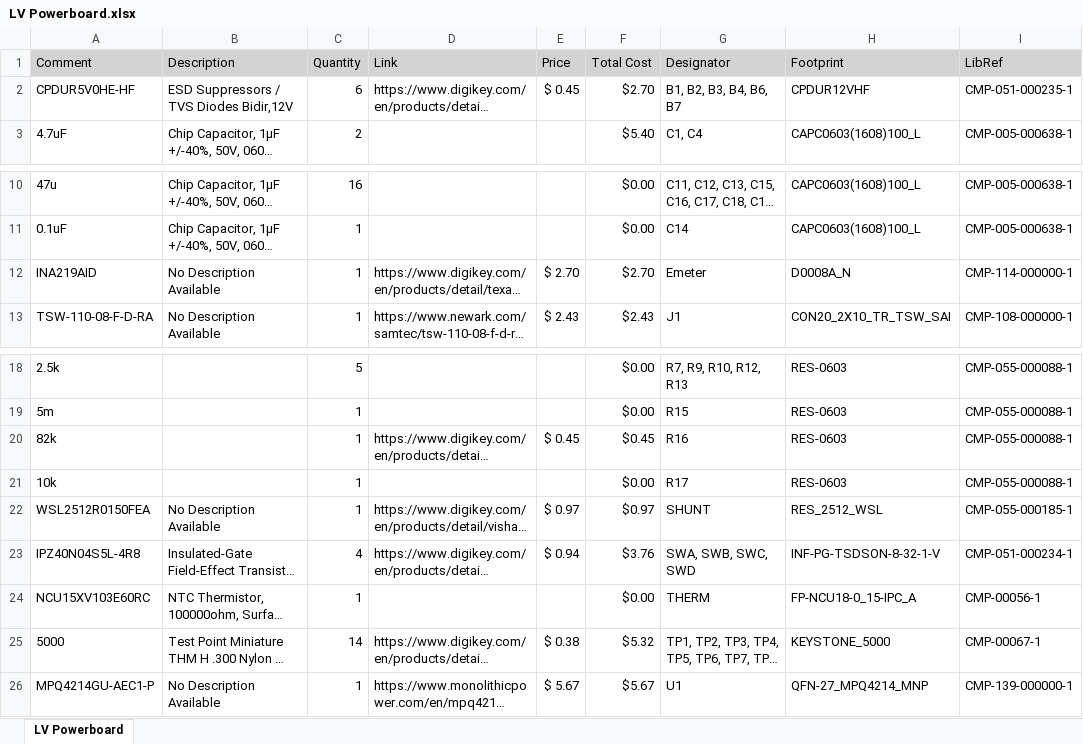
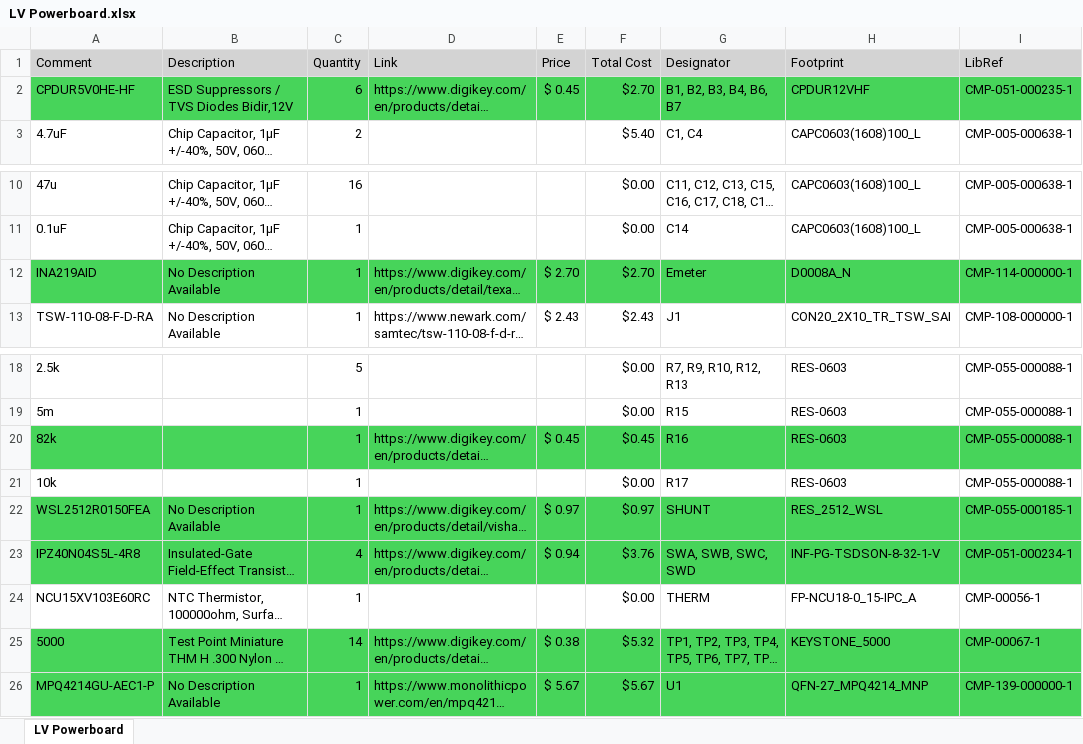
Before and after one commit to Zeeico/SeniorDesign, an Excel workbook: BOMs/LV Powerboard.xlsx, sheet LV Powerboard, drawn as a sheet; only a part is shown, gaps mark what is left out; long unchanged cells end in …; values as stored, in another font and other column widths than the file's, no borders; the diff names each change by its address in the sheet, - before the commit and + after, or states it on an @@ line.

Commit message:
Submitted first orders

```diff
--- a/BOMs/LV Powerboard.xlsx (sheet LV Powerboard)
+++ b/BOMs/LV Powerboard.xlsx (sheet LV Powerboard)
-A2:I2 fill: none
+A2:I2 fill: #47D45A
-A12:I12 fill: none
+A12:I12 fill: #47D45A
-A20:I20 fill: none
+A20:I20 fill: #47D45A
-A22:I23 fill: none
+A22:I23 fill: #47D45A
-A25:I26 fill: none
+A25:I26 fill: #47D45A
```
